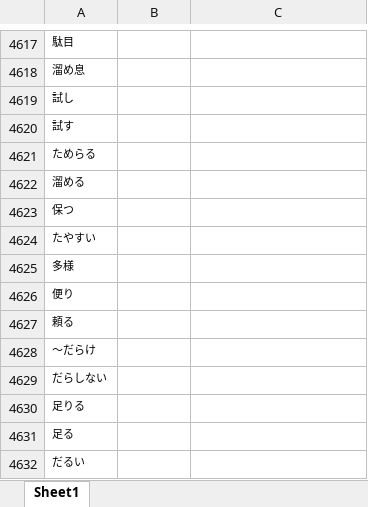
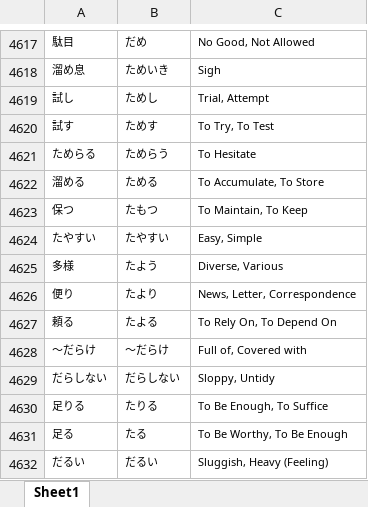
Before and after one commit to Mineshafter61/Freshmore, an Excel workbook: 日本語/1_語彙.xlsx, sheet Sheet1, drawn as a sheet; only a part is shown, gaps mark what is left out; values as stored, in another font and other column widths than the file's, no borders; the diff covers the shown part only; the diff names each change by its address in the sheet, - before the commit and + after, or states it on an @@ line.

```diff
--- a/日本語/1_語彙.xlsx (sheet Sheet1)
+++ b/日本語/1_語彙.xlsx (sheet Sheet1)
-B4617: (empty)
+B4617: だめ
-C4617: (empty)
+C4617: No Good, Not Allowed
-B4618: (empty)
+B4618: ためいき
-C4618: (empty)
+C4618: Sigh
-B4619: (empty)
+B4619: ためし
-C4619: (empty)
+C4619: Trial, Attempt
-B4620: (empty)
+B4620: ためす
-C4620: (empty)
+C4620: To Try, To Test
-B4621: (empty)
+B4621: ためらう
-C4621: (empty)
+C4621: To Hesitate
-B4622: (empty)
+B4622: ためる
-C4622: (empty)
+C4622: To Accumulate, To Store
-B4623: (empty)
+B4623: たもつ
-C4623: (empty)
+C4623: To Maintain, To Keep
-B4624: (empty)
+B4624: たやすい
-C4624: (empty)
+C4624: Easy, Simple
-B4625: (empty)
+B4625: たよう
-C4625: (empty)
+C4625: Diverse, Various
-B4626: (empty)
+B4626: たより
-C4626: (empty)
+C4626: News, Letter, Correspondence
-B4627: (empty)
+B4627: たよる
-C4627: (empty)
+C4627: To Rely On, To Depend On
-B4628: (empty)
+B4628: 〜だらけ
-C4628: (empty)
+C4628: Full of, Covered with
-B4629: (empty)
+B4629: だらしない
-C4629: (empty)
+C4629: Sloppy, Untidy
-B4630: (empty)
+B4630: たりる
-C4630: (empty)
+C4630: To Be Enough, To Suffice
-B4631: (empty)
+B4631: たる
-C4631: (empty)
+C4631: To Be Worthy, To Be Enough
-B4632: (empty)
+B4632: だるい
-C4632: (empty)
+C4632: Sluggish, Heavy (Feeling)
```
Also changed, not shown: 150 added rows and 68 edited cells elsewhere in this sheet, 3 other files.
